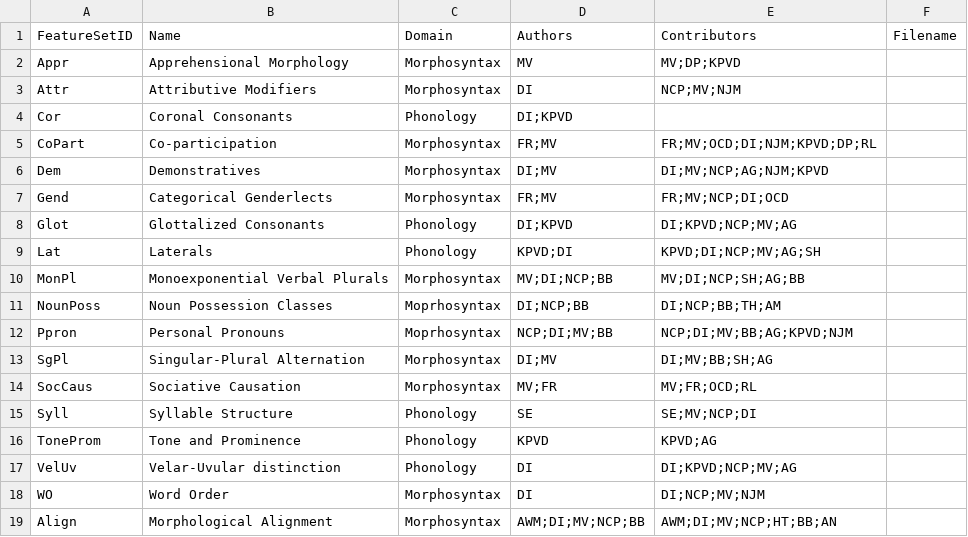
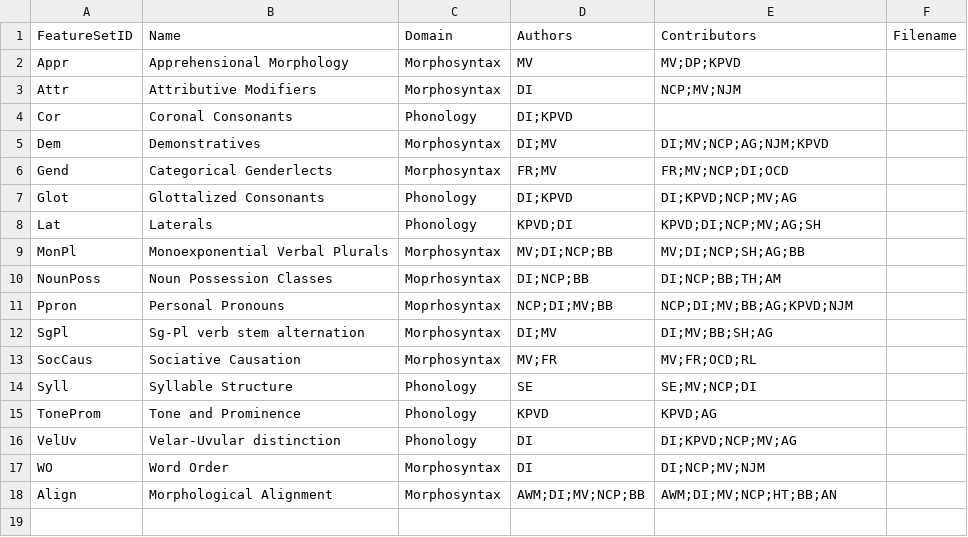
Before and after one commit to PaprikaSteiger/ooaclld, a CSV file: cldf/featuresets.csv, drawn as a sheet.

```diff
--- a/cldf/featuresets.csv
+++ b/cldf/featuresets.csv
@@ -4,3 +4,2 @@ Attr,Attributive Modifiers,Morphosyntax,DI,NCP;MV;NJM,
 Cor,Coronal Consonants,Phonology,DI;KPVD,,
-CoPart,Co-participation,Morphosyntax,FR;MV,FR;MV;OCD;DI;NJM;KPVD;DP;RL,
 Dem,Demonstratives,Morphosyntax,DI;MV,DI;MV;NCP;AG;NJM;KPVD,
@@ -12,3 +11,3 @@ NounPoss,Noun Possession Classes,Moprhosyntax,DI;NCP;BB,DI;NCP;BB;TH;AM,
 Ppron,Personal Pronouns,Moprhosyntax,NCP;DI;MV;BB,NCP;DI;MV;BB;AG;KPVD;NJM,
-SgPl,Singular-Plural Alternation,Morphosyntax,DI;MV,DI;MV;BB;SH;AG,
+SgPl,Sg-Pl verb stem alternation,Morphosyntax,DI;MV,DI;MV;BB;SH;AG,
 SocCaus,Sociative Causation,Morphosyntax,MV;FR,MV;FR;OCD;RL,
```
Also changed, not shown: 14 other files.
